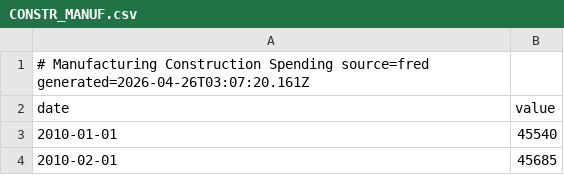
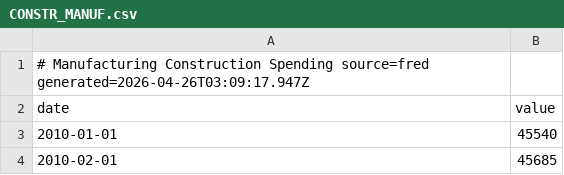
Before and after one commit to pk-claude/siberforge.xyz, a CSV file: core/supply/data/history/CONSTR_MANUF.csv, drawn as a sheet; only a part is shown.

```diff
--- a/core/supply/data/history/CONSTR_MANUF.csv
+++ b/core/supply/data/history/CONSTR_MANUF.csv
@@ -1,2 +1,2 @@
-# Manufacturing Construction Spending  source=fred  generated=2026-04-26T03:07:20.161Z
+# Manufacturing Construction Spending  source=fred  generated=2026-04-26T03:09:17.947Z
 date,value
```
Also changed, not shown: core/supply/data/history/AAR_CARLOADS.csv, core/supply/data/history/AAR_INTERMODAL.csv, 45 other files.
